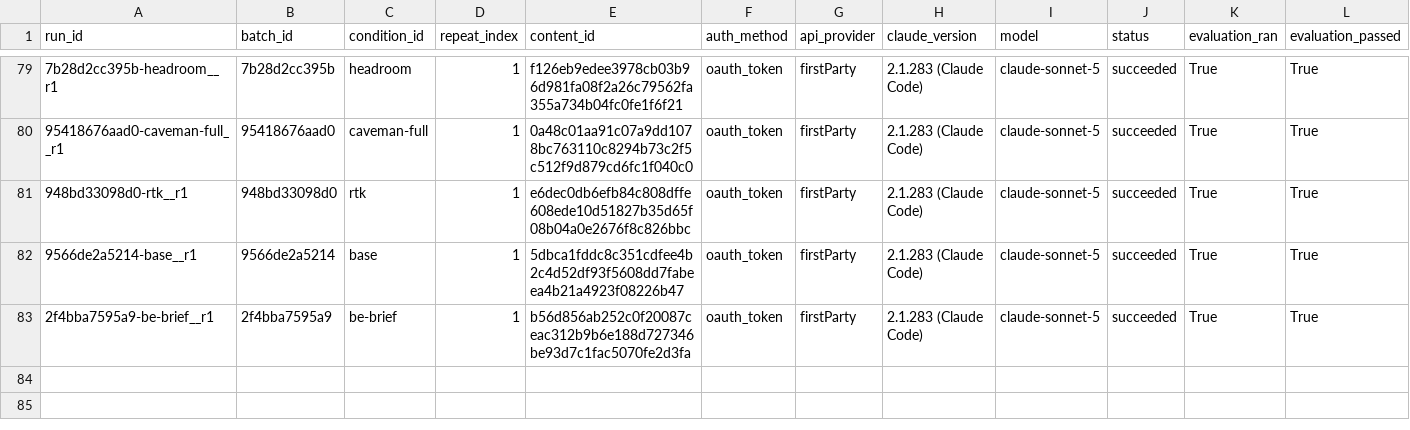
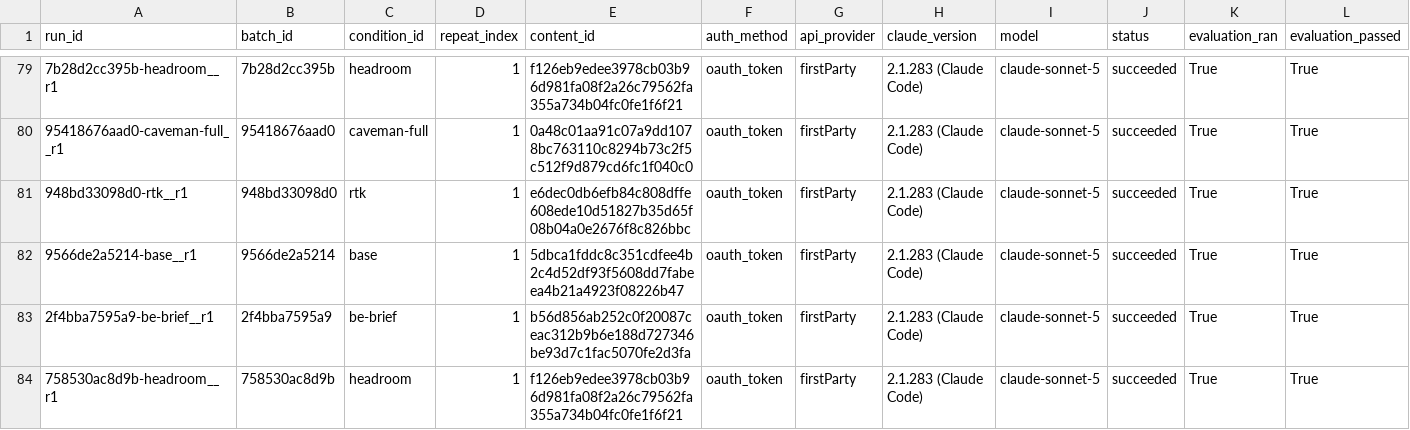
Before and after one commit to YangJunMan/claude-code-token-savings-benchmark, a CSV file: data/token-bench-results.csv, drawn as a sheet; only a part is shown, gaps mark what is left out; rows hold the shown columns only; the diff names each change by its address in the sheet, - before the commit and + after, or states it on an @@ line.

```diff
--- a/data/token-bench-results.csv
+++ b/data/token-bench-results.csv
+row 84: 758530ac8d9b-headroom__r1 | 758530ac8d9b | headroom | 1 | f126eb9edee3978cb03b96d981fa08f2a26c79562fa355a734b04fc0fe1f6f21 | oauth_token | firstParty | 2.1.283 (Claude Code) | claude-sonnet-5 | succeeded | True | True
```
Also changed, not shown: data/activity-log.csv, data/comparison.csv, 2 other files.
